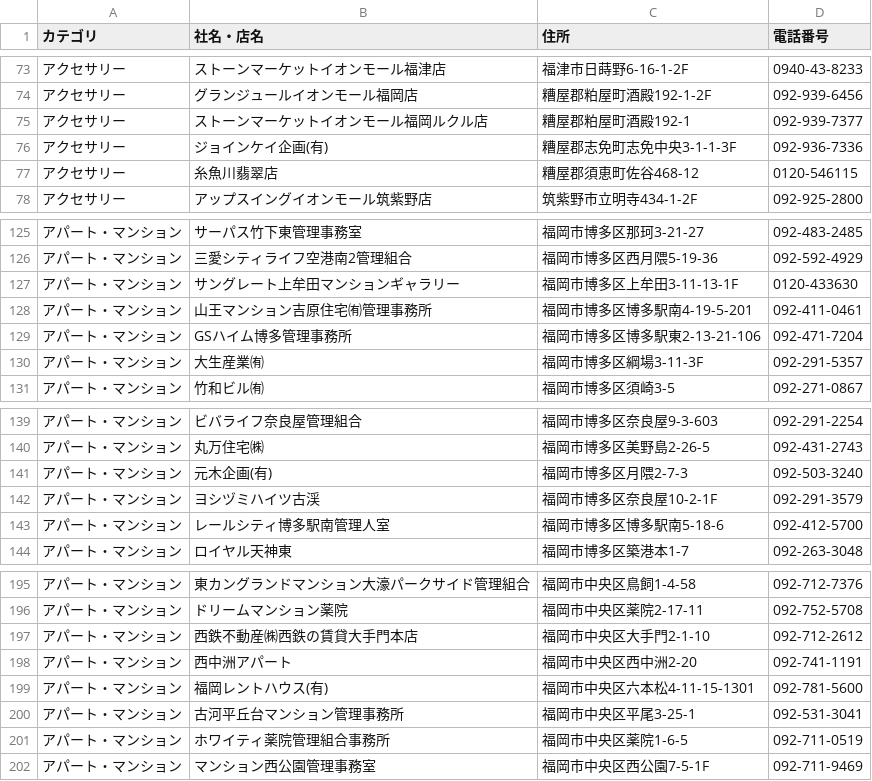
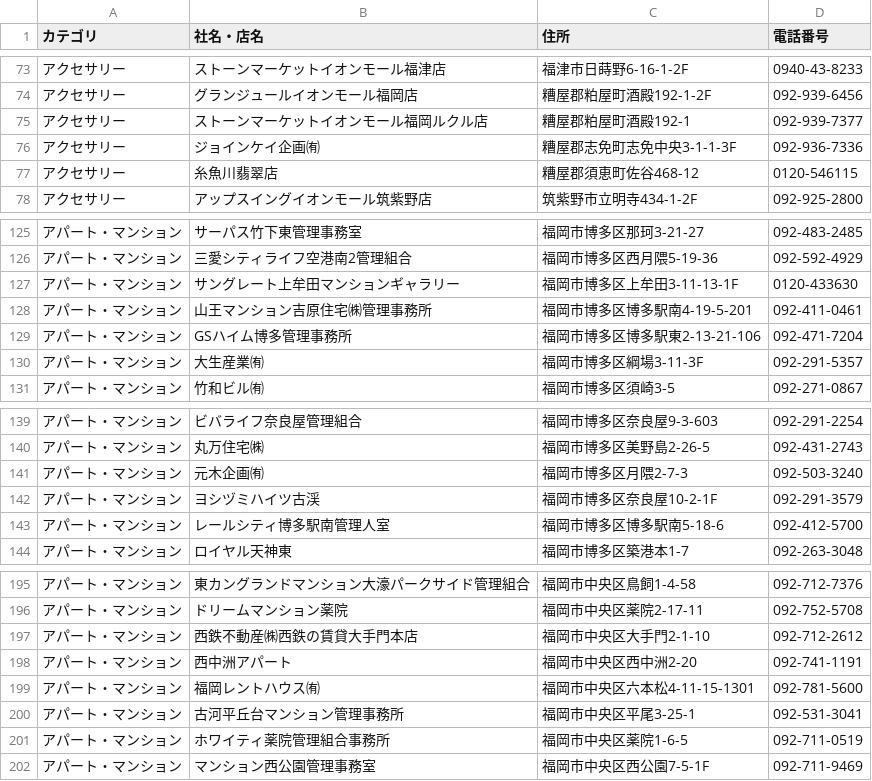
Before and after one commit to sanhyokim/townpage, a CSV file: data/fukuoka/page032.csv, drawn as a sheet; only a part is shown, gaps mark what is left out; the diff covers the shown part only; the diff names each change by its address in the sheet, - before the commit and + after, or states it on an @@ line.

```diff
--- a/data/fukuoka/page032.csv
+++ b/data/fukuoka/page032.csv
-B76 (社名・店名): ジョインケイ企画(有)
+B76 (社名・店名): ジョインケイ企画㈲
-B128 (社名・店名): 山王マンション吉原住宅㈲管理事務所
+B128 (社名・店名): 山王マンション吉原住宅㈱管理事務所
-B141 (社名・店名): 元木企画(有)
+B141 (社名・店名): 元木企画㈲
-B199 (社名・店名): 福岡レントハウス(有)
+B199 (社名・店名): 福岡レントハウス㈲
```
Also changed, not shown: 19 edited cells elsewhere in this file.
